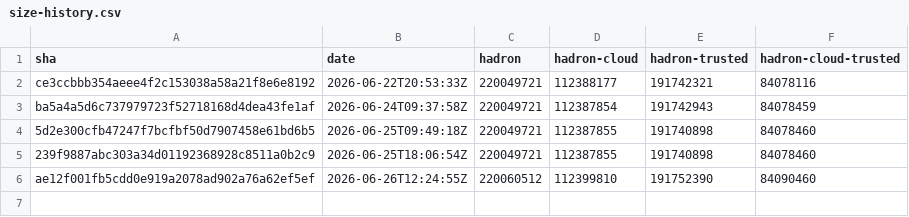
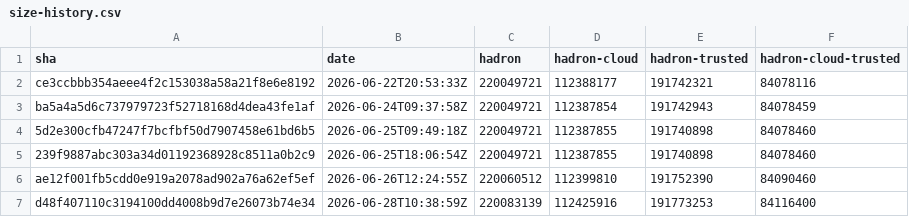
Before and after one commit to kairos-io/hadron, a CSV file: size-history.csv, drawn as a sheet; the diff names each change by its address in the sheet, - before the commit and + after, or states it on an @@ line.

```diff
--- a/size-history.csv
+++ b/size-history.csv
+row 7: d48f407110c3194100dd4008b9d7e26073b74e34 | 2026-06-28T10:38:59Z | 220083139 | 112425916 | 191773253 | 84116400
```
Also changed, not shown: 2 other files.
